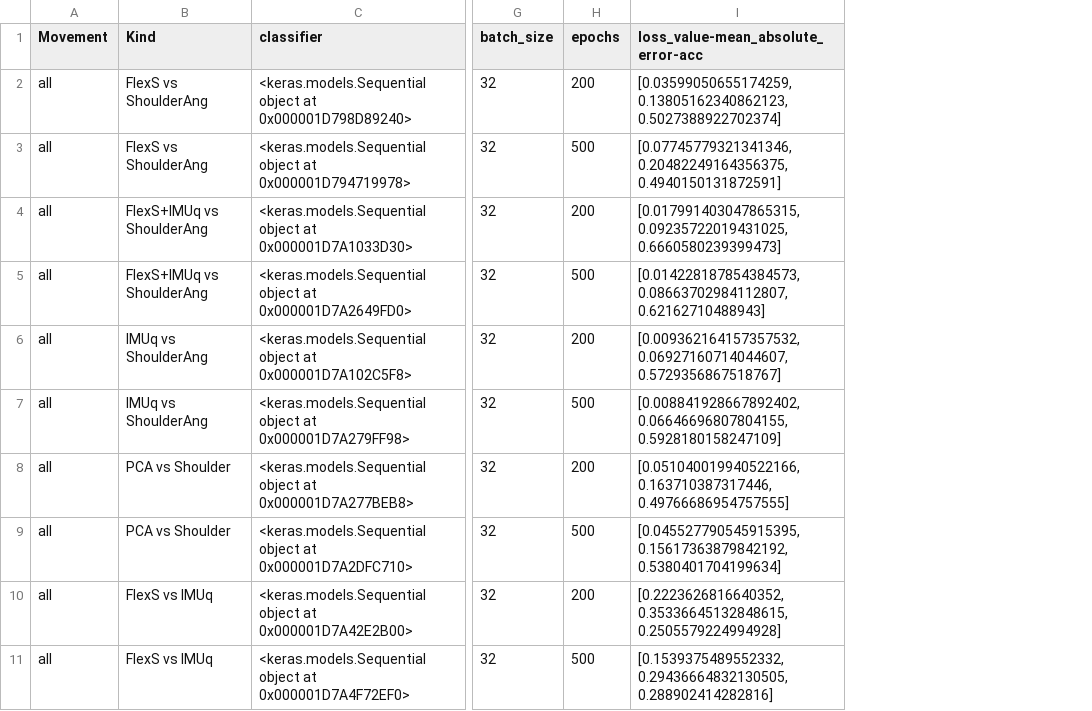
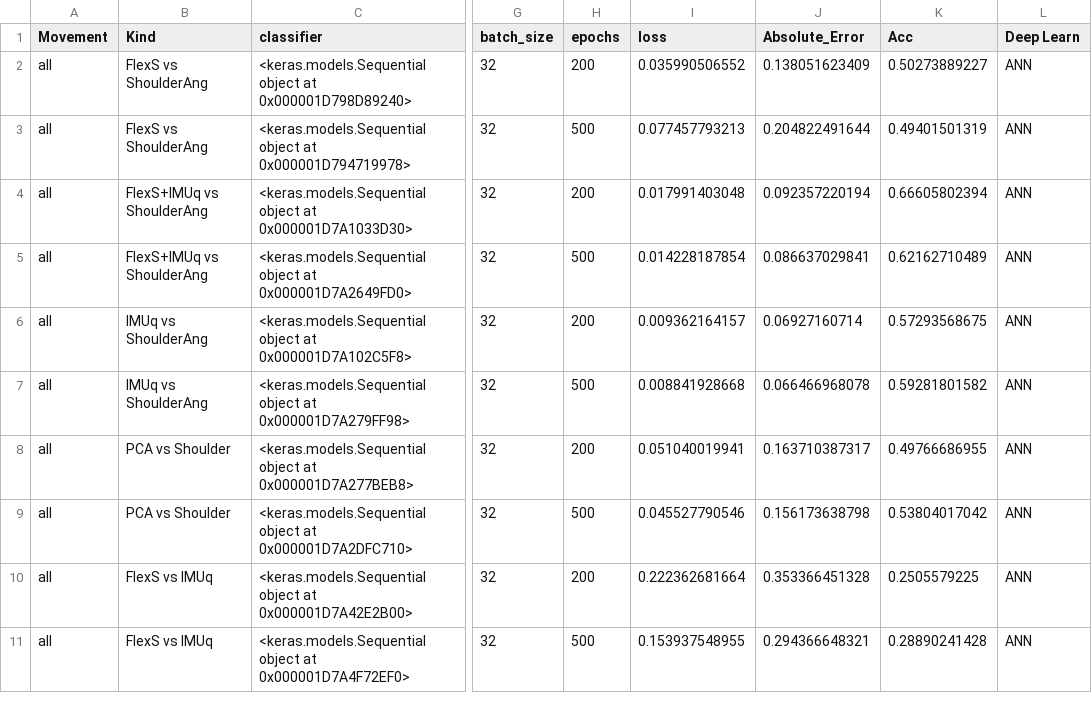
Before and after one commit to al3Co/ANN-Design, a CSV file: results/results2ANN.csv, drawn as a sheet; only a part is shown, gaps mark what is left out; removed rows and columns are numbered as before the commit, all else as after; the diff names each change by its address in the sheet, - before the commit and + after, or states it on an @@ line.

Commit message:
update data base

```diff
--- a/results/results2ANN.csv
+++ b/results/results2ANN.csv
-column I, rows 1-11: loss_value-mean_absolute_error-acc | [0.03599050655174259, 0.13805162340862123, 0.5027388922702374] | [0.07745779321341346, 0.20482249164356375, 0.4940150131872591] | [0.017991403047865315, 0.09235722019431025, 0.6660580239399473] | [0.014228187854384573, 0.08663702984112807, 0.62162710488943] | [0.009362164157357532, 0.06927160714044607, 0.5729356867518767] | [0.008841928667892402, 0.06646696807804155, 0.5928180158247109] | [0.051040019940522166, 0.163710387317446, 0.49766686954757555] | [0.045527790545915395, 0.15617363879842192, 0.5380401704199634] | [0.2223626816640352, 0.35336645132848615, 0.2505579224994928] | [0.1539375489552332, 0.29436664832130505, 0.288902414282816]
+column I (loss), rows 2-11: 0.035990506552 | 0.077457793213 | 0.017991403048 | 0.014228187854 | 0.009362164157 | 0.008841928668 | 0.051040019941 | 0.045527790546 | 0.222362681664 | 0.153937548955
+column J (Absolute_Error), rows 2-11: 0.138051623409 | 0.204822491644 | 0.092357220194 | 0.086637029841 | 0.06927160714 | 0.066466968078 | 0.163710387317 | 0.156173638798 | 0.353366451328 | 0.294366648321
+column K (Acc), rows 2-11: 0.50273889227 | 0.49401501319 | 0.66605802394 | 0.62162710489 | 0.57293568675 | 0.59281801582 | 0.49766686955 | 0.53804017042 | 0.2505579225 | 0.28890241428
+column L (Deep Learn), rows 2-11: all ANN
```
Also changed, not shown: results/resultsANN.csv, 13 other files.
